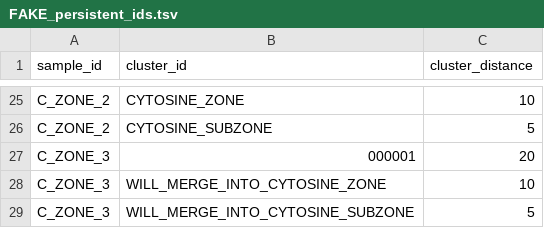
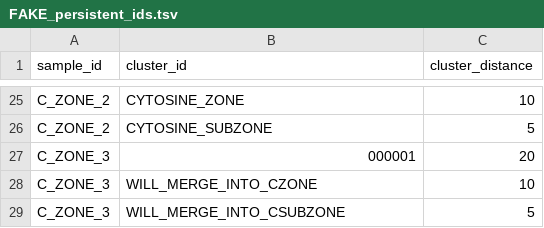
Before and after one commit to aofarrel/tree_nine, a TSV file: data/FAKE_persistent_ids.tsv, drawn as a sheet; only a part is shown, gaps mark what is left out.

Commit message:
Fix lots of edge cases + cleanup a bit
* Update Marc's script to a version that handles merge cases better and comma-delimits merged components
* Merged components is a new column showing what existing persistent IDs merged into this one (pretty rare with TB)
* Go back to using equalize_tabs.sh since merge cases are more likely to fire instead of being skipped
* Add note about how cluster names can't be substrings of each other and update fake data accordingly
* If sample missing from metadata table, don't keep printing per metadata column
* Metadata addition in Microreact should be faster now
* Added assert_all_rows()
* Fix debug df print showing the wrong df in error case of grouped["sample_id"].list.len() >= 2 check
* Catch clusters being in persistent cluster IDs but missing from persistent cluster meta, and warn about the inverse (which is fine if the cluster is decimated)
* Cross distance ID prints logs to the correct file now
* Various other edge cases accounted for

Co-Authored-By: Marc Perry <madperry@ucsc.edu>

```diff
--- a/data/FAKE_persistent_ids.tsv
+++ b/data/FAKE_persistent_ids.tsv
@@ -27,3 +27,3 @@ C_ZONE_2	CYTOSINE_SUBZONE	5
 C_ZONE_3	000001	20
-C_ZONE_3	WILL_MERGE_INTO_CYTOSINE_ZONE	10
-C_ZONE_3	WILL_MERGE_INTO_CYTOSINE_SUBZONE	5
+C_ZONE_3	WILL_MERGE_INTO_CZONE	10
+C_ZONE_3	WILL_MERGE_INTO_CSUBZONE	5
```
Also changed, not shown: data/cytosine_persistent_ids.tsv, 5 other files.
